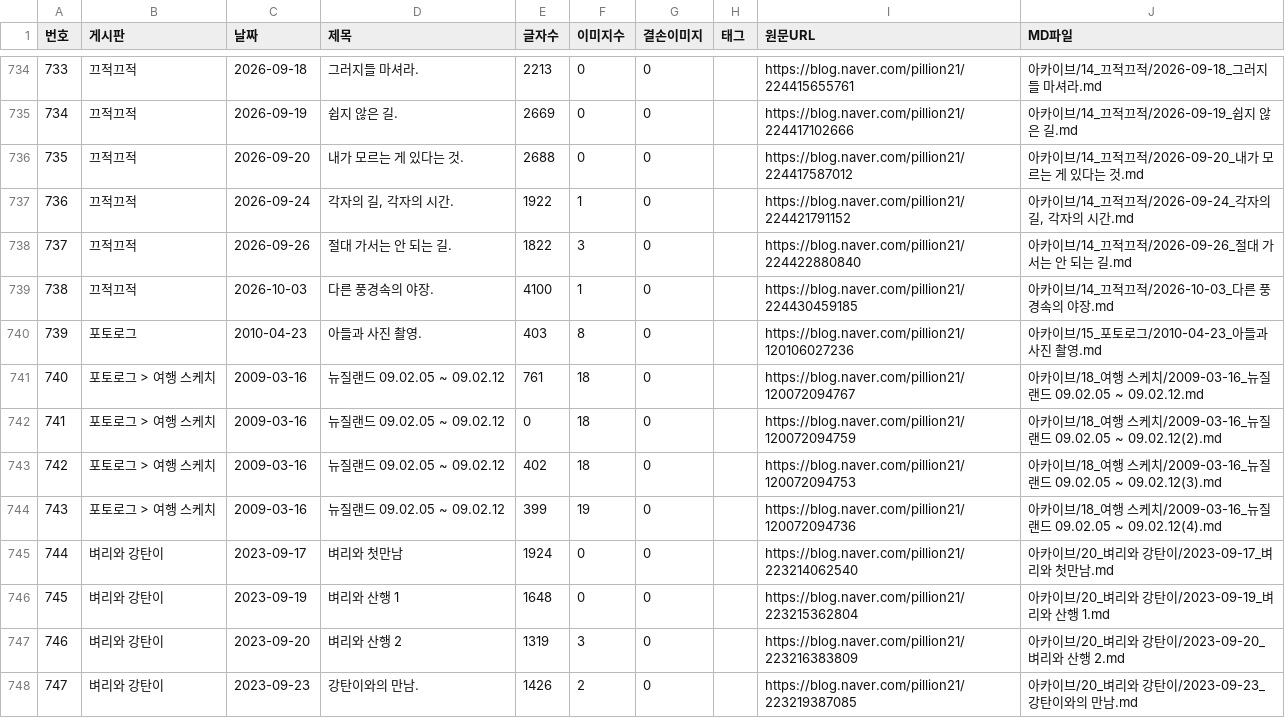
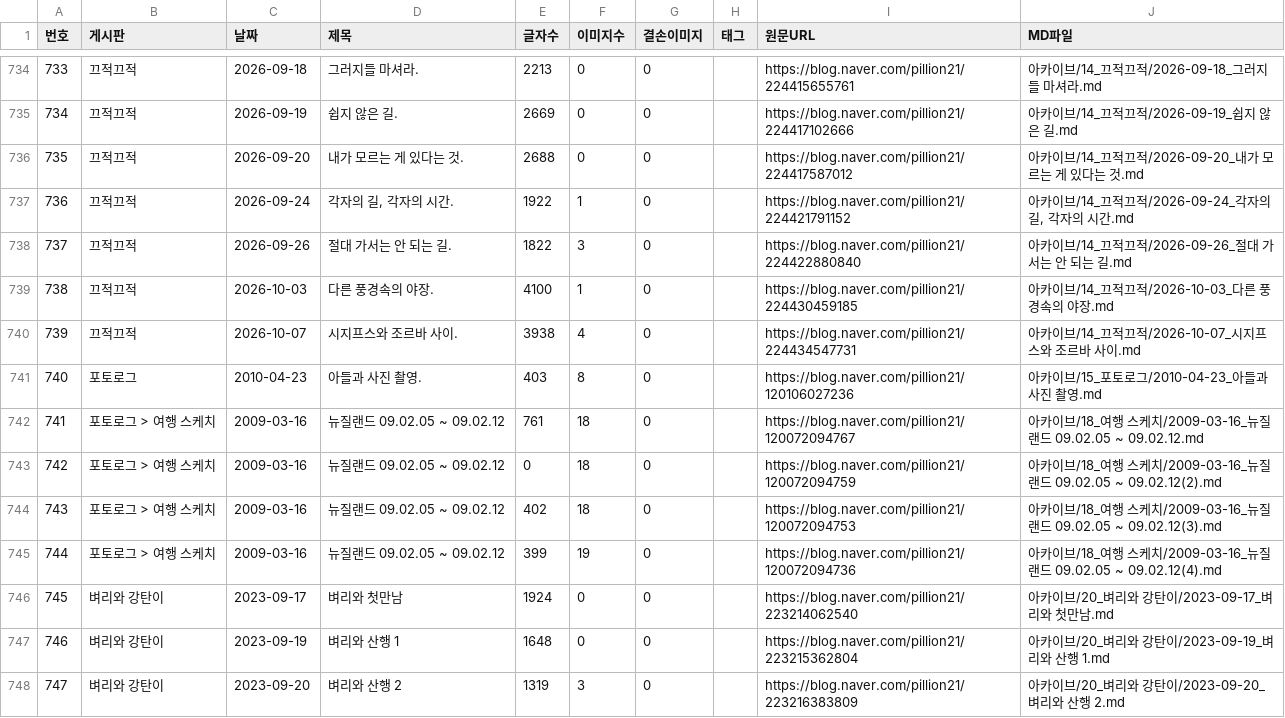
Before and after one commit to habitree-ai/trading, a CSV file: 선배님/인덱스.csv, drawn as a sheet; only a part is shown, gaps mark what is left out; the shorter side is filled out with more unchanged rows; addresses are those after the commit; the diff names each change by its address in the sheet, - before the commit and + after, or states it on an @@ line.

Commit message:
docs(선배님): 새 글 1편 자동 수집 (2026-10-08)
- 2026-10-07 [끄적끄적] 시지프스와 조르바 사이.

새 글이 올라오면 색인(인덱스.csv)과 노트 뷰어(내생각.html)가 바뀐다. 둘 다 수집 산출물이라
손으로 고치지 않고 예약 작업이 받은 날 그대로 올린다. 정리 문서 3종은 사람이 읽고 고친다.

자동 수집: 선배님/_수집스크립트/auto_update.ps1 (예약 작업 SeniorBlogUpdate)

```diff
--- a/선배님/인덱스.csv
+++ b/선배님/인덱스.csv
+row 740: 739 | 끄적끄적 | 2026-10-07 | 시지프스와 조르바 사이. | 3938 | 4 | 0 |  | https://blog.naver.com/pillion21/224434547731 | 아카이브/14_끄적끄적/2026-10-07_시지프스와 조르바 사이.md
@@ column A (번호) renumbered from row 741 down @@
```
Also changed, not shown: 1 other file.
